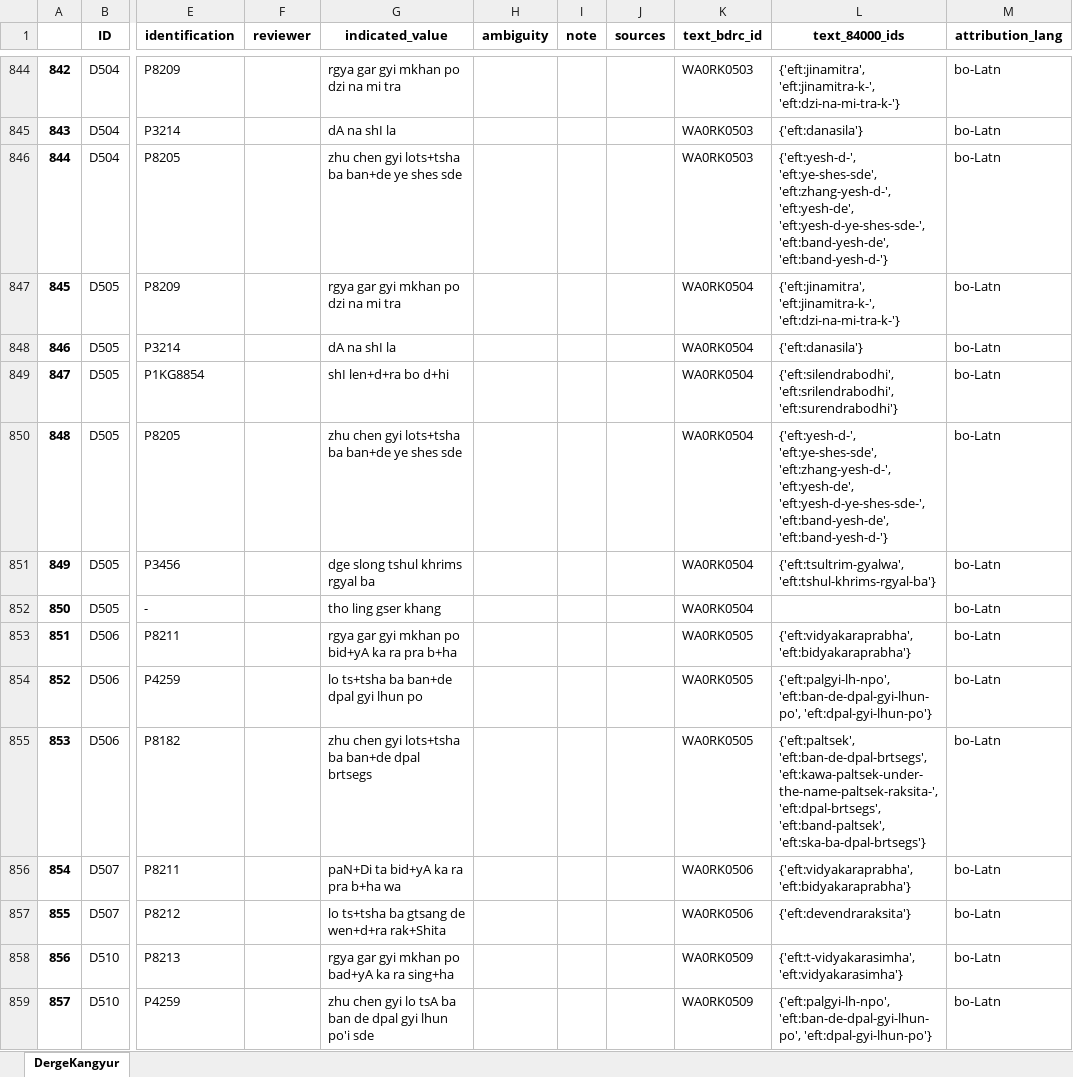
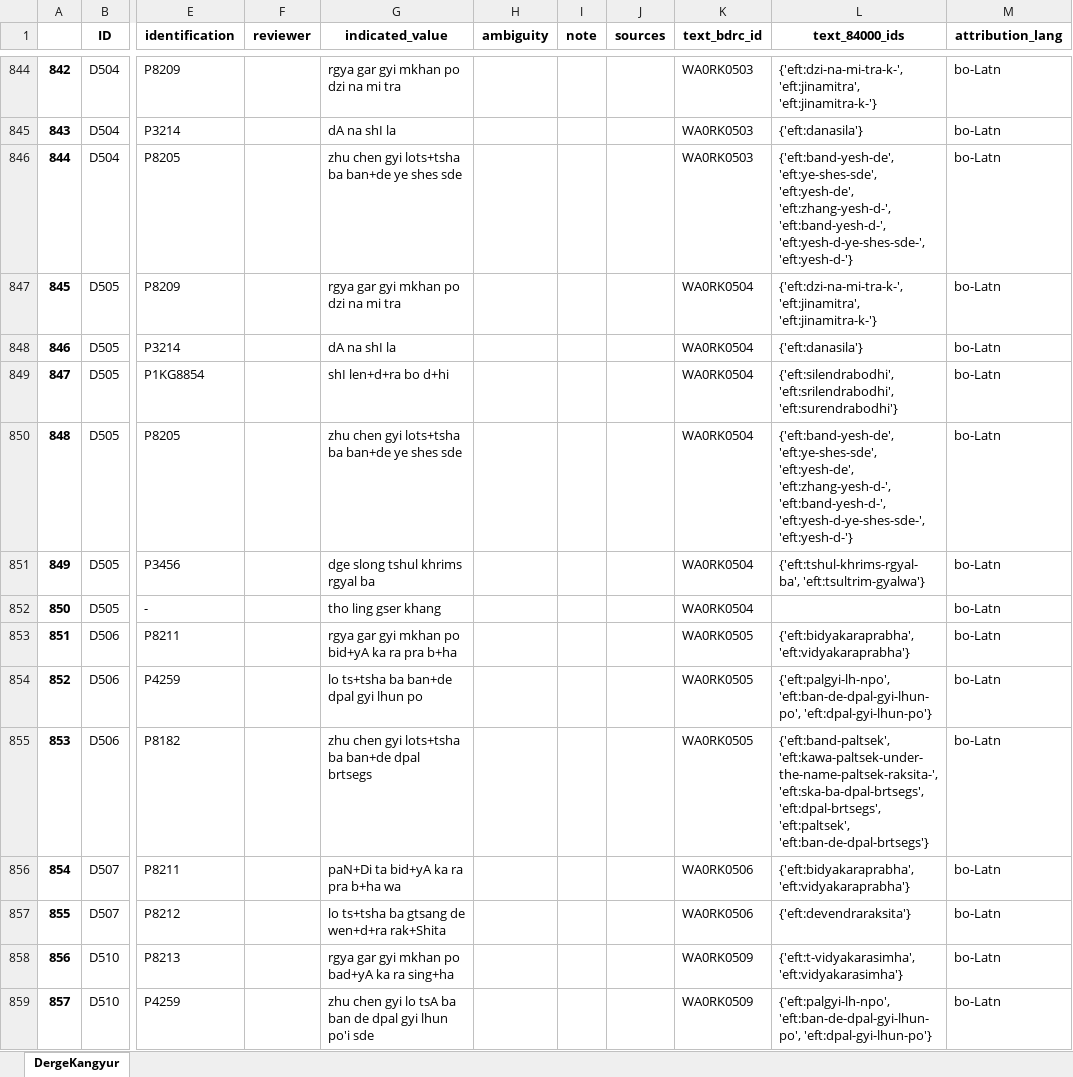
Before and after one commit to wkdewey/xml-parsing, an Excel workbook: WD_BDRC_data.xlsx, sheet DergeKangyur, drawn as a sheet; only a part is shown, gaps mark what is left out; values as stored, in another font and other column widths than the file's, no borders; the diff covers the shown part only; the diff names each change by its address in the sheet, - before the commit and + after, or states it on an @@ line.

```diff
--- a/WD_BDRC_data.xlsx (sheet DergeKangyur)
+++ b/WD_BDRC_data.xlsx (sheet DergeKangyur)
-L844 (text_84000_ids): {'eft:jinamitra', 'eft:jinamitra-k-', 'eft:dzi-na-mi-tra-k-'}
+L844 (text_84000_ids): {'eft:dzi-na-mi-tra-k-', 'eft:jinamitra', 'eft:jinamitra-k-'}
-L846 (text_84000_ids): {'eft:yesh-d-', 'eft:ye-shes-sde', 'eft:zhang-yesh-d-', 'eft:yesh-de', 'eft:yesh-d-ye-shes-sde-', 'eft:band-yesh-de', 'eft:band-yesh-d-'}
+L846 (text_84000_ids): {'eft:band-yesh-de', 'eft:ye-shes-sde', 'eft:yesh-de', 'eft:zhang-yesh-d-', 'eft:band-yesh-d-', 'eft:yesh-d-ye-shes-sde-', 'eft:yesh-d-'}
-L847 (text_84000_ids): {'eft:jinamitra', 'eft:jinamitra-k-', 'eft:dzi-na-mi-tra-k-'}
+L847 (text_84000_ids): {'eft:dzi-na-mi-tra-k-', 'eft:jinamitra', 'eft:jinamitra-k-'}
-L850 (text_84000_ids): {'eft:yesh-d-', 'eft:ye-shes-sde', 'eft:zhang-yesh-d-', 'eft:yesh-de', 'eft:yesh-d-ye-shes-sde-', 'eft:band-yesh-de', 'eft:band-yesh-d-'}
+L850 (text_84000_ids): {'eft:band-yesh-de', 'eft:ye-shes-sde', 'eft:yesh-de', 'eft:zhang-yesh-d-', 'eft:band-yesh-d-', 'eft:yesh-d-ye-shes-sde-', 'eft:yesh-d-'}
-L851 (text_84000_ids): {'eft:tsultrim-gyalwa', 'eft:tshul-khrims-rgyal-ba'}
+L851 (text_84000_ids): {'eft:tshul-khrims-rgyal-ba', 'eft:tsultrim-gyalwa'}
-L853 (text_84000_ids): {'eft:vidyakaraprabha', 'eft:bidyakaraprabha'}
+L853 (text_84000_ids): {'eft:bidyakaraprabha', 'eft:vidyakaraprabha'}
-L855 (text_84000_ids): {'eft:paltsek', 'eft:ban-de-dpal-brtsegs', 'eft:kawa-paltsek-under-the-name-paltsek-raksita-', 'eft:dpal-brtsegs', 'eft:band-paltsek', 'eft:ska-ba-dpal-brtsegs'}
+L855 (text_84000_ids): {'eft:band-paltsek', 'eft:kawa-paltsek-under-the-name-paltsek-raksita-', 'eft:ska-ba-dpal-brtsegs', 'eft:dpal-brtsegs', 'eft:paltsek', 'eft:ban-de-dpal-brtsegs'}
-L856 (text_84000_ids): {'eft:vidyakaraprabha', 'eft:bidyakaraprabha'}
+L856 (text_84000_ids): {'eft:bidyakaraprabha', 'eft:vidyakaraprabha'}
```
Also changed, not shown: 570 edited cells elsewhere in this sheet, all_person_matches.xlsx, discrepancies.xlsx, 4 other files.
